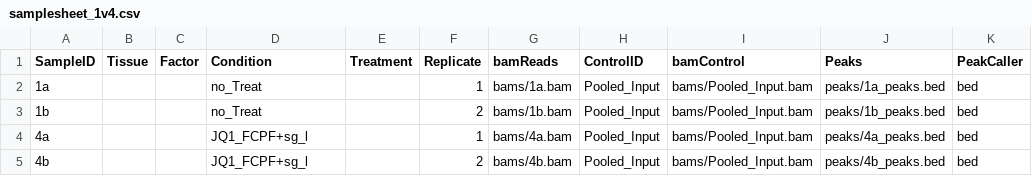
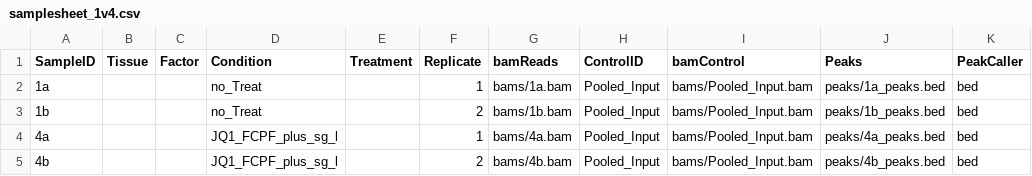
Before and after one commit to Muedi/ChIPSeq_scripts_JQ-FCPF, a CSV file: samplesheets/samplesheet_1v4.csv, drawn as a sheet.

```diff
--- a/samplesheets/samplesheet_1v4.csv
+++ b/samplesheets/samplesheet_1v4.csv
@@ -3,3 +3,3 @@ SampleID,Tissue,Factor,Condition,Treatment,Replicate,bamReads,ControlID,bamContr
 1b,,,no_Treat,,2,bams/1b.bam,Pooled_Input,bams/Pooled_Input.bam,peaks/1b_peaks.bed,bed
-4a,,,JQ1_FCPF+sg_l,,1,bams/4a.bam,Pooled_Input,bams/Pooled_Input.bam,peaks/4a_peaks.bed,bed
-4b,,,JQ1_FCPF+sg_l,,2,bams/4b.bam,Pooled_Input,bams/Pooled_Input.bam,peaks/4b_peaks.bed,bed
+4a,,,JQ1_FCPF_plus_sg_l,,1,bams/4a.bam,Pooled_Input,bams/Pooled_Input.bam,peaks/4a_peaks.bed,bed
+4b,,,JQ1_FCPF_plus_sg_l,,2,bams/4b.bam,Pooled_Input,bams/Pooled_Input.bam,peaks/4b_peaks.bed,bed
```
Also changed, not shown: samplesheets/comp/samplesheet_-1a.csv, samplesheets/comp/samplesheet_all.csv, 14 other files.
